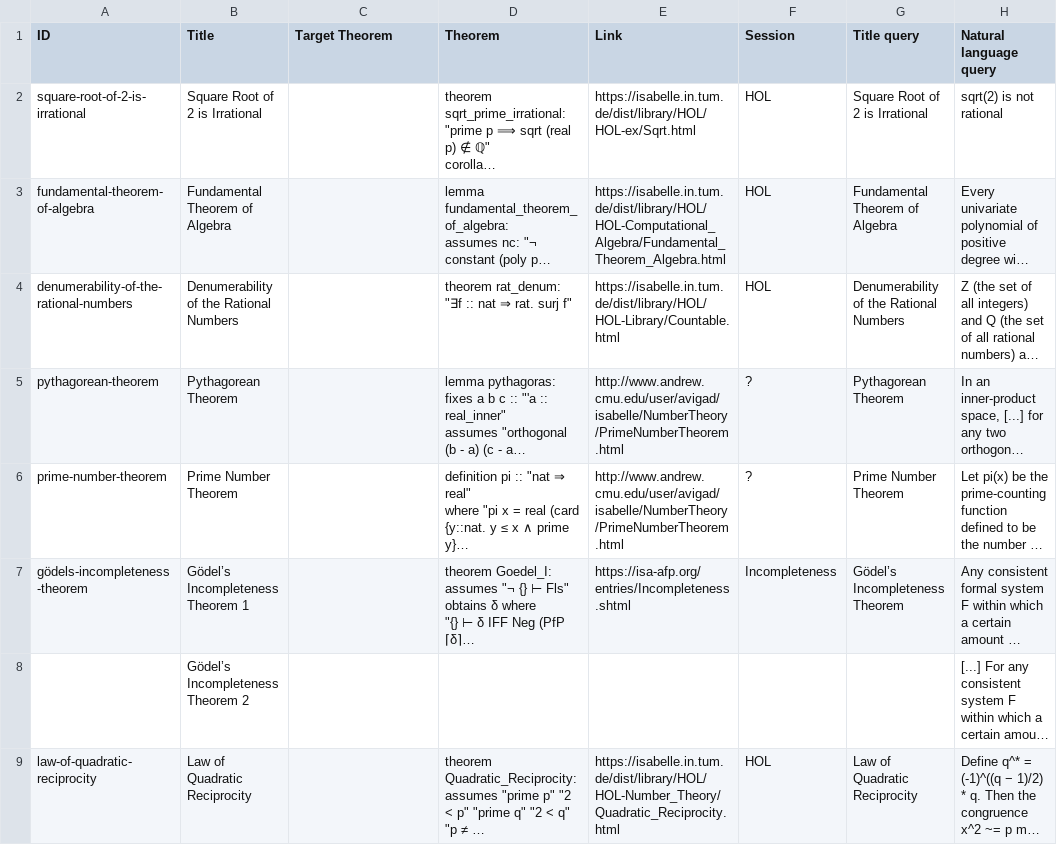
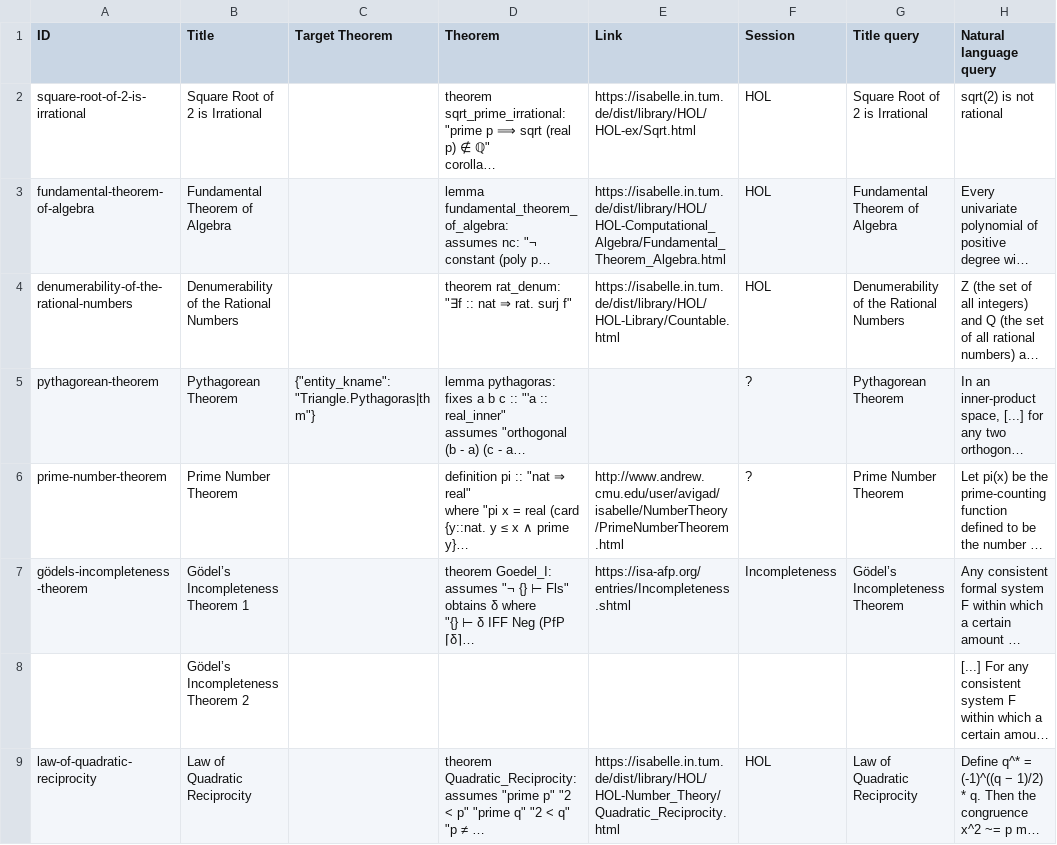
Before and after one commit to FabianK-Dev/IsaSearch, a CSV file: benchmark/benchmark.csv, drawn as a sheet; only a part is shown; long unchanged cells end in …; the diff names each change by its address in the sheet, - before the commit and + after, or states it on an @@ line.

Commit message:
Add target for pythagorean theorem

```diff
--- a/benchmark/benchmark.csv
+++ b/benchmark/benchmark.csv
-C5 (Target Theorem): (empty)
+C5 (Target Theorem): {"entity_kname":"Triangle.Pythagoras|thm"}
-E5 (Link): http://www.andrew.cmu.edu/user/avigad/isabelle/NumberTheory/PrimeNumberTheorem.html
+E5 (Link): (empty)
```
